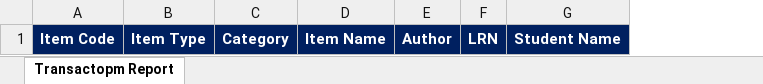
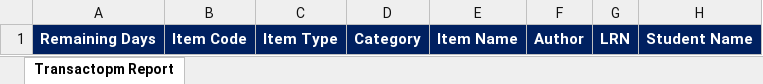
Before and after one commit to Azzaiel/LibrarySystem, an Excel workbook: templates/TransactionReport.xlsx, sheet Transactopm Report, drawn as a sheet; only a part is shown; values as stored, in another font and other column widths than the file's, no borders; the diff names each change by its address in the sheet, - before the commit and + after, or states it on an @@ line.

```diff
--- a/templates/TransactionReport.xlsx (sheet Transactopm Report)
+++ b/templates/TransactionReport.xlsx (sheet Transactopm Report)
+column A, row 1: Remaining Days
```
Also changed, not shown: 2 other files.
